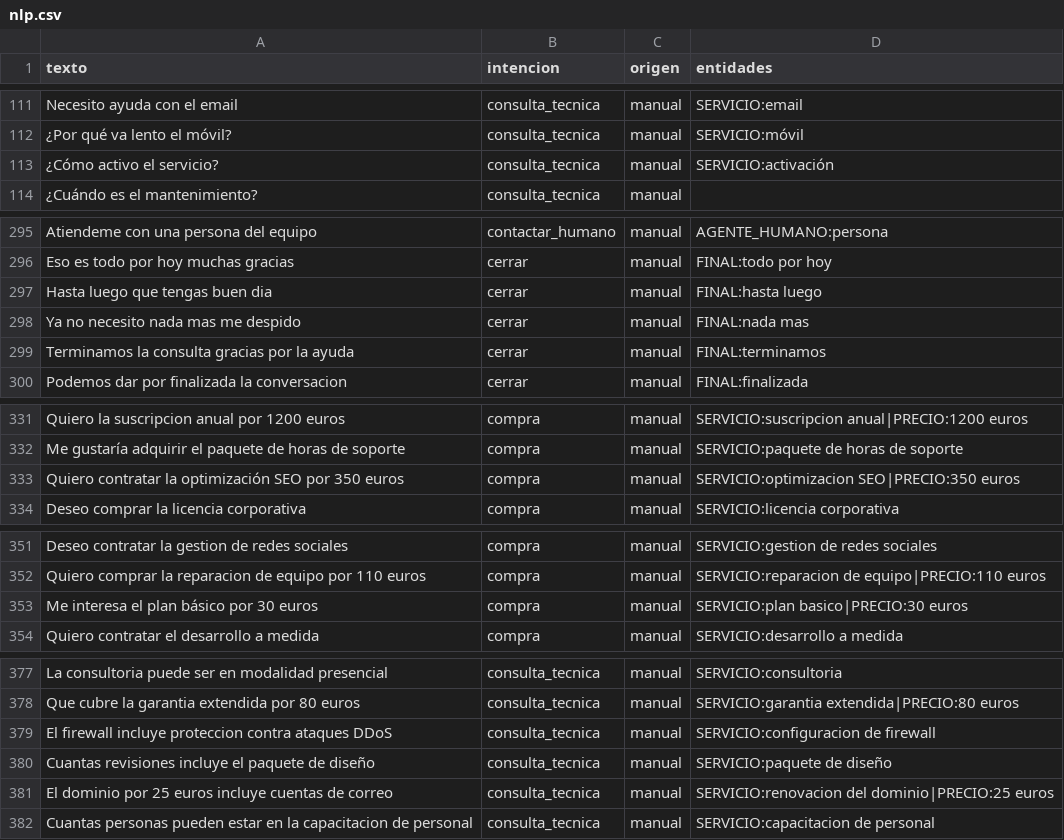
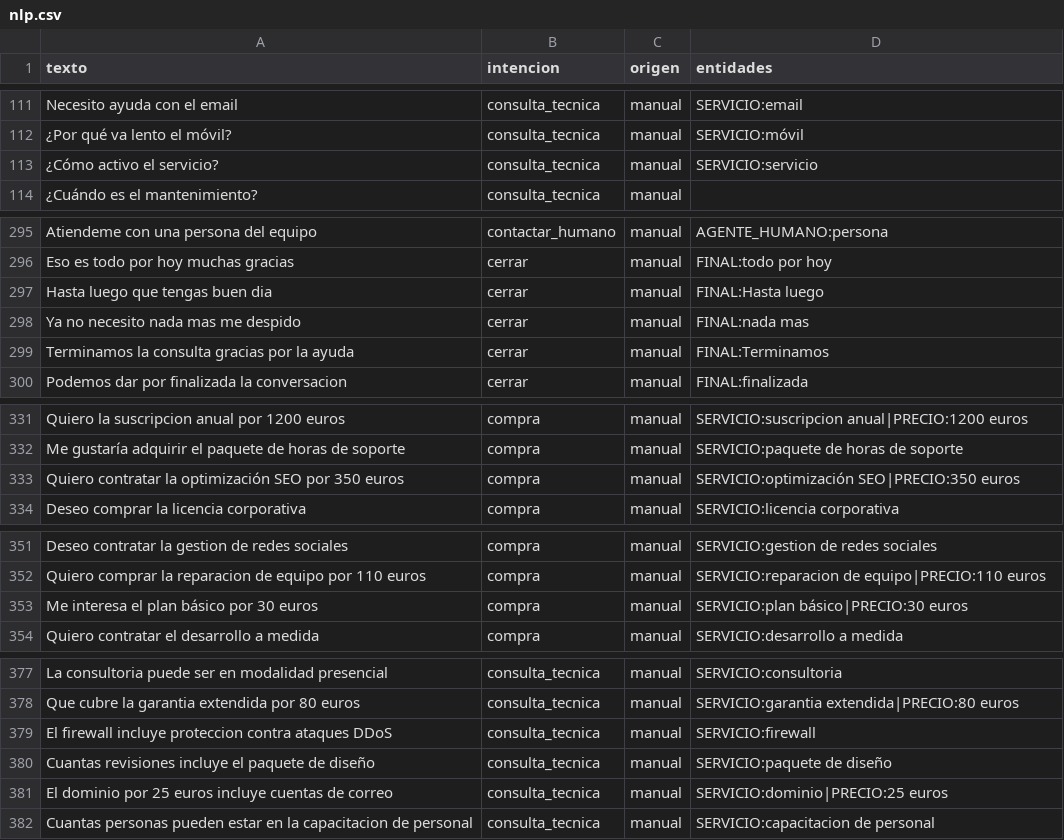
Before and after one commit to Diansistemas/chatbot, a CSV file: entrenamiento/datos/nlp.csv, drawn as a sheet; only a part is shown, gaps mark what is left out; the diff covers the shown part only.

Commit message:
Corrige 16 anotaciones de entidad que no casaban con su texto en nlp.csv

```diff
--- a/entrenamiento/datos/nlp.csv
+++ b/entrenamiento/datos/nlp.csv
@@ -112,3 +112,3 @@ Necesito ayuda con el email;consulta_tecnica;manual;SERVICIO:email
 ¿Por qué va lento el móvil?;consulta_tecnica;manual;SERVICIO:móvil
-¿Cómo activo el servicio?;consulta_tecnica;manual;SERVICIO:activación
+¿Cómo activo el servicio?;consulta_tecnica;manual;SERVICIO:servicio
 ¿Cuándo es el mantenimiento?;consulta_tecnica;manual;
@@ -296,5 +296,5 @@ Atiendeme con una persona del equipo;contactar_humano;manual;AGENTE_HUMANO:perso
 Eso es todo por hoy muchas gracias;cerrar;manual;FINAL:todo por hoy
-Hasta luego que tengas buen dia;cerrar;manual;FINAL:hasta luego
+Hasta luego que tengas buen dia;cerrar;manual;FINAL:Hasta luego
 Ya no necesito nada mas me despido;cerrar;manual;FINAL:nada mas
-Terminamos la consulta gracias por la ayuda;cerrar;manual;FINAL:terminamos
+Terminamos la consulta gracias por la ayuda;cerrar;manual;FINAL:Terminamos
 Podemos dar por finalizada la conversacion;cerrar;manual;FINAL:finalizada
@@ -332,3 +332,3 @@ Quiero la suscripcion anual por 1200 euros;compra;manual;SERVICIO:suscripcion an
 Me gustaría adquirir el paquete de horas de soporte;compra;manual;SERVICIO:paquete de horas de soporte
-Quiero contratar la optimización SEO por 350 euros;compra;manual;SERVICIO:optimizacion SEO|PRECIO:350 euros
+Quiero contratar la optimización SEO por 350 euros;compra;manual;SERVICIO:optimización SEO|PRECIO:350 euros
 Deseo comprar la licencia corporativa;compra;manual;SERVICIO:licencia corporativa
@@ -352,3 +352,3 @@ Deseo contratar la gestion de redes sociales;compra;manual;SERVICIO:gestion de r
 Quiero comprar la reparacion de equipo por 110 euros;compra;manual;SERVICIO:reparacion de equipo|PRECIO:110 euros
-Me interesa el plan básico por 30 euros;compra;manual;SERVICIO:plan basico|PRECIO:30 euros
+Me interesa el plan básico por 30 euros;compra;manual;SERVICIO:plan básico|PRECIO:30 euros
 Quiero contratar el desarrollo a medida;compra;manual;SERVICIO:desarrollo a medida
@@ -378,5 +378,5 @@ La consultoria puede ser en modalidad presencial;consulta_tecnica;manual;SERVICI
 Que cubre la garantia extendida por 80 euros;consulta_tecnica;manual;SERVICIO:garantia extendida|PRECIO:80 euros
-El firewall incluye proteccion contra ataques DDoS;consulta_tecnica;manual;SERVICIO:configuracion de firewall
+El firewall incluye proteccion contra ataques DDoS;consulta_tecnica;manual;SERVICIO:firewall
 Cuantas revisiones incluye el paquete de diseño;consulta_tecnica;manual;SERVICIO:paquete de diseño
-El dominio por 25 euros incluye cuentas de correo;consulta_tecnica;manual;SERVICIO:renovacion del dominio|PRECIO:25 euros
+El dominio por 25 euros incluye cuentas de correo;consulta_tecnica;manual;SERVICIO:dominio|PRECIO:25 euros
 Cuantas personas pueden estar en la capacitacion de personal;consulta_tecnica;manual;SERVICIO:capacitacion de personal
```
Also changed, not shown: 9 edited cells elsewhere in this file.
